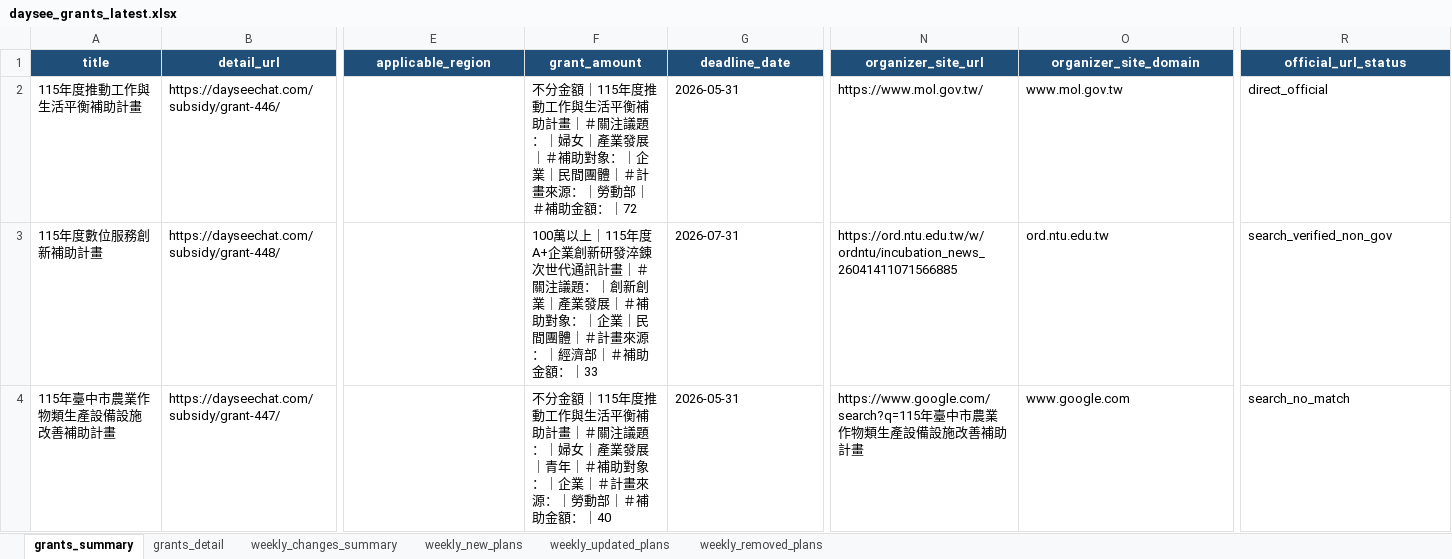
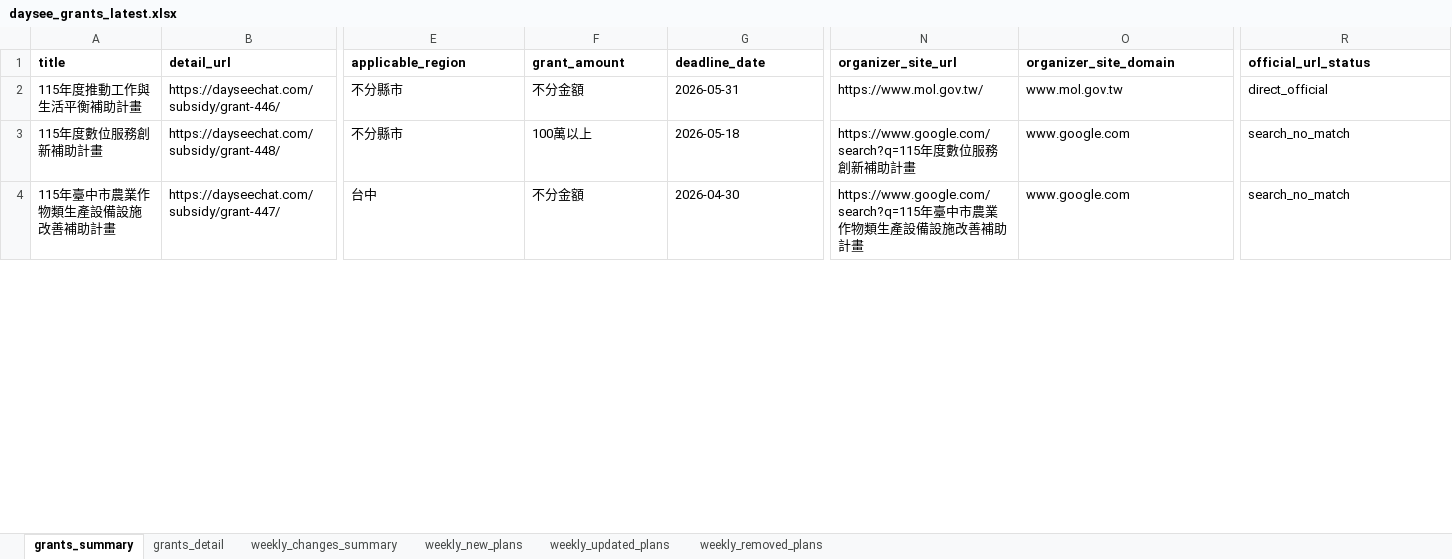
Before and after one commit to focujeffery/grant-scraper, an Excel workbook: state/daysee_grants_latest.xlsx, sheet grants_summary, drawn as a sheet; only a part is shown, gaps mark what is left out; values as stored, in another font and other column widths than the file's, no borders; the diff covers the shown part only; the diff names each change by its address in the sheet, - before the commit and + after, or states it on an @@ line.

```diff
--- a/state/daysee_grants_latest.xlsx (sheet grants_summary)
+++ b/state/daysee_grants_latest.xlsx (sheet grants_summary)
@@ A1:R1 fill: #1F4E78 → none, text colour: #FFFFFF → black, alignment: center → left @@
-E2:E3 (applicable_region): (empty)
+E2:E3 (applicable_region): 不分縣市
-F2 (grant_amount): 不分金額｜115年度推動工作與生活平衡補助計畫｜＃關注議題：｜婦女｜產業發展｜＃補助對象：｜企業｜民間團體｜＃計畫來源：｜勞動部｜＃補助金額：｜72
+F2 (grant_amount): 不分金額
-F3 (grant_amount): 100萬以上｜115年度A+企業創新研發淬錬次世代通訊計畫｜＃關注議題：｜創新創業｜產業發展｜＃補助對象：｜企業｜民間團體｜＃計畫來源：｜經濟部｜＃補助金額：｜33
+F3 (grant_amount): 100萬以上
-G3 (deadline_date): 2026-07-31
+G3 (deadline_date): 2026-05-18
-N3 (organizer_site_url): https://ord.ntu.edu.tw/w/ordntu/incubation_news_26041411071566885
+N3 (organizer_site_url): https://www.google.com/search?q=115年度數位服務創新補助計畫
-O3 (organizer_site_domain): ord.ntu.edu.tw
+O3 (organizer_site_domain): www.google.com
-R3 (official_url_status): search_verified_non_gov
+R3 (official_url_status): search_no_match
-E4 (applicable_region): (empty)
+E4 (applicable_region): 台中
-F4 (grant_amount): 不分金額｜115年度推動工作與生活平衡補助計畫｜＃關注議題：｜婦女｜產業發展｜青年｜＃補助對象：｜企業｜＃計畫來源：｜勞動部｜＃補助金額：｜40
+F4 (grant_amount): 不分金額
-G4 (deadline_date): 2026-05-31
+G4 (deadline_date): 2026-04-30
```
Also changed, not shown: 237 edited cells and cell formats elsewhere in this sheet, sheet weekly_updated_plans, sheet weekly_new_plans, sheet grants_detail, sheet weekly_removed_plans, sheet weekly_changes_summary, state/daysee_grants_delta_latest.xlsx.
